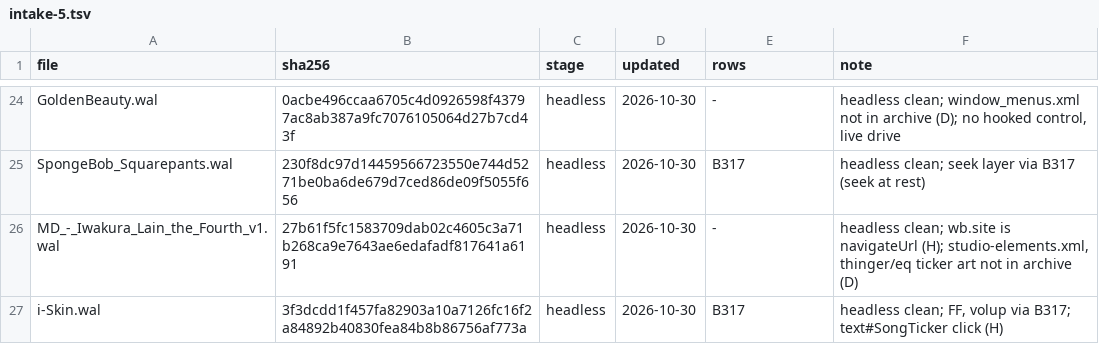
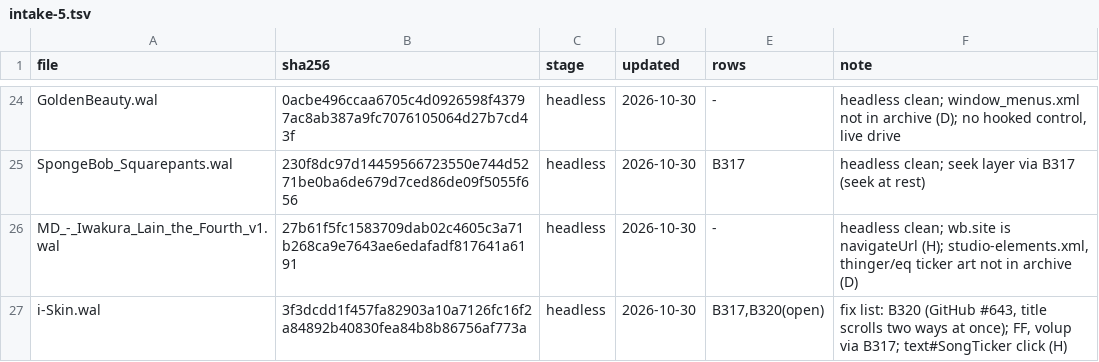
Before and after one commit to ad-repo/nullplayer, a TSV file: docs/winamp-modern/intakes/intake-5.tsv, drawn as a sheet; only a part is shown, gaps mark what is left out.

```diff
--- a/docs/winamp-modern/intakes/intake-5.tsv
+++ b/docs/winamp-modern/intakes/intake-5.tsv
@@ -26,2 +26,2 @@ SpongeBob_Squarepants.wal	230f8dc97d14459566723550e744d5271be0ba6de679d7ced86de0
 MD_-_Iwakura_Lain_the_Fourth_v1.wal	27b61f5fc1583709dab02c4605c3a71b268ca9e7643ae6edafadf817641a6191	headless	2026-10-30	-	headless clean; wb.site is navigateUrl (H); studio-elements.xml, thinger/eq ticker art not in archive (D)
-i-Skin.wal	3f3dcdd1f457fa82903a10a7126fc16f2a84892b40830fea84b8b86756af773a	headless	2026-10-30	B317	headless clean; FF, volup via B317; text#SongTicker click (H)
+i-Skin.wal	3f3dcdd1f457fa82903a10a7126fc16f2a84892b40830fea84b8b86756af773a	headless	2026-10-30	B317,B320(open)	fix list: B320 (GitHub #643, title scrolls two ways at once); FF, volup via B317; text#SongTicker click (H)
```
Also changed, not shown: 1 other file.
